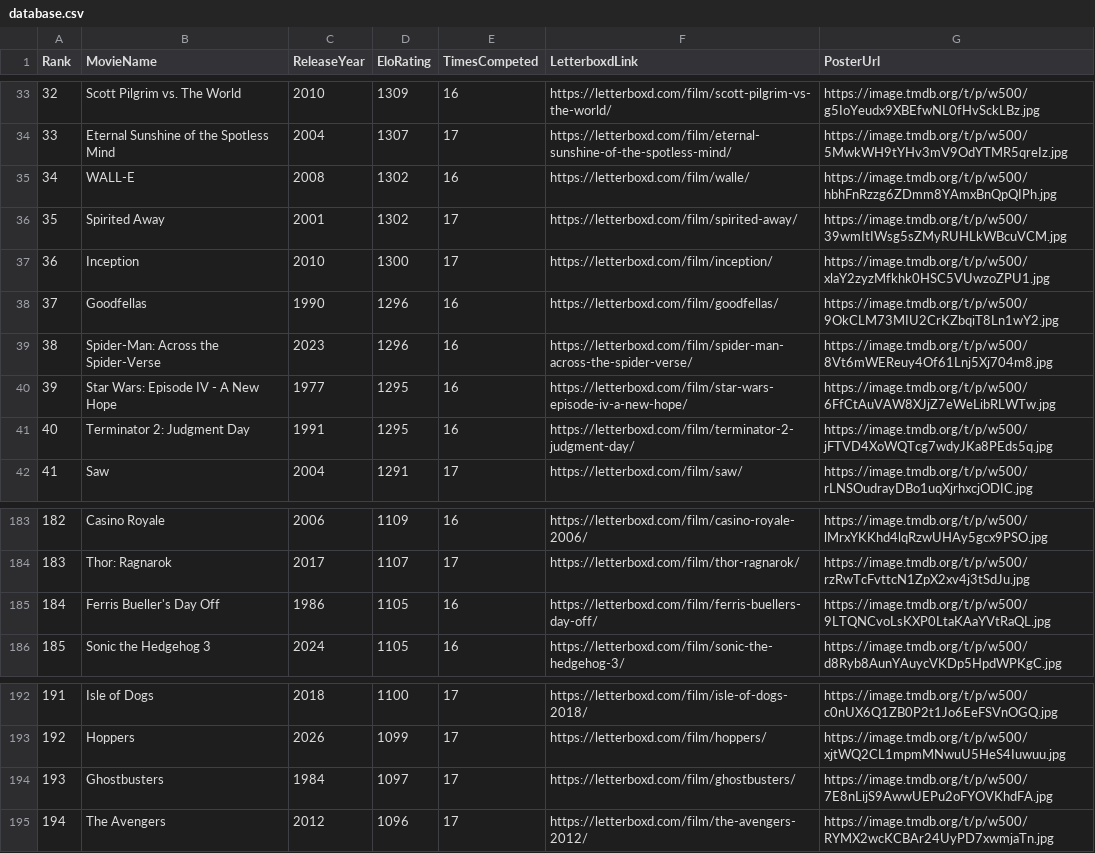
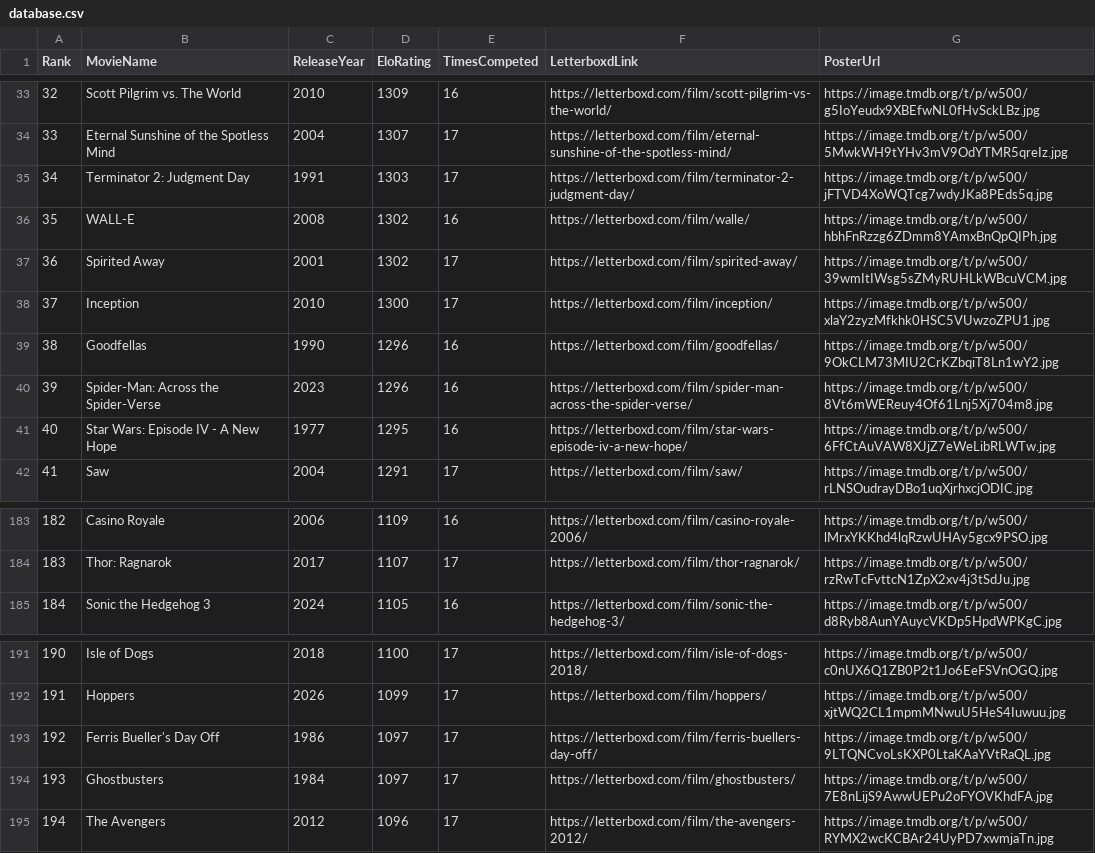
Before and after one commit to TheEverythingologist/MovieRankingWebsite, a CSV file: src/data/database.csv, drawn as a sheet; only a part is shown, gaps mark what is left out; removed rows and columns are numbered as before the commit, all else as after; the diff names each change by its address in the sheet, - before the commit and + after, or states it on an @@ line.

Commit message:
Update rankings: Terminator 2: Judgment Day beat Ferris Bueller's Day Off

```diff
--- a/src/data/database.csv
+++ b/src/data/database.csv
+row 35: 34 | Terminator 2: Judgment Day | 1991 | 1303 | 17 | https://letterboxd.com/film/terminator-2-judgment-day/ | https://image.tmdb.org/t/p/w500/jFTVD4XoWQTcg7wdyJKa8PEds5q.jpg
@@ column A (Rank) renumbered between rows 36 and 192 @@
-row 41: 40 | Terminator 2: Judgment Day | 1991 | 1295 | 16 | https://letterboxd.com/film/terminator-2-judgment-day/ | https://image.tmdb.org/t/p/w500/jFTVD4XoWQTcg7wdyJKa8PEds5q.jpg
-row 185: 184 | Ferris Bueller's Day Off | 1986 | 1105 | 16 | https://letterboxd.com/film/ferris-buellers-day-off/ | https://image.tmdb.org/t/p/w500/9LTQNCvoLsKXP0LtaKAaYVtRaQL.jpg
+row 193: 192 | Ferris Bueller's Day Off | 1986 | 1097 | 17 | https://letterboxd.com/film/ferris-buellers-day-off/ | https://image.tmdb.org/t/p/w500/9LTQNCvoLsKXP0LtaKAaYVtRaQL.jpg
```
